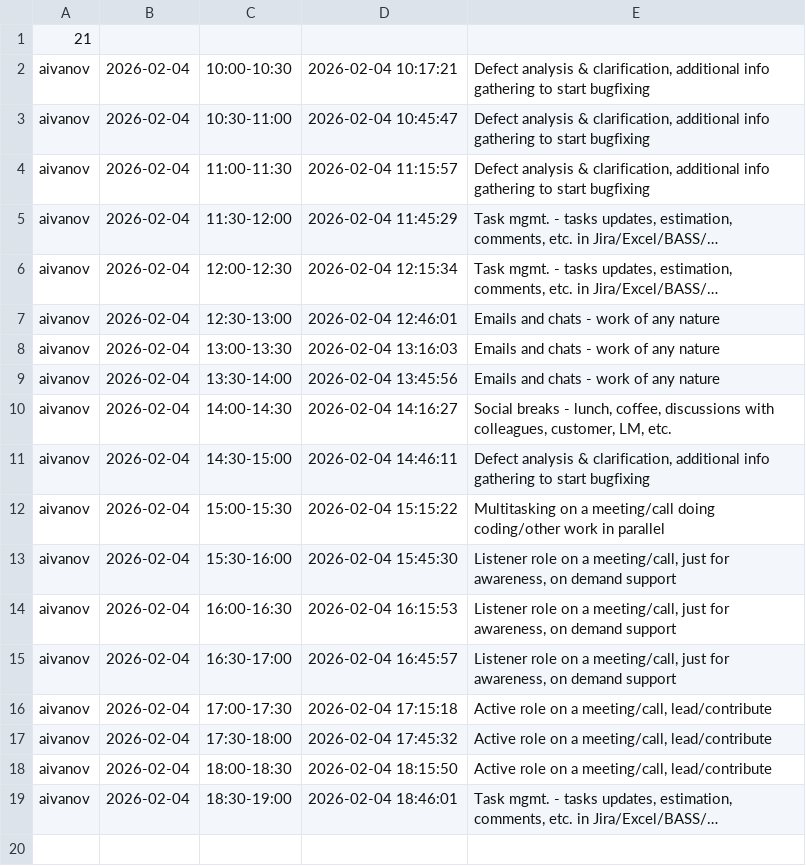
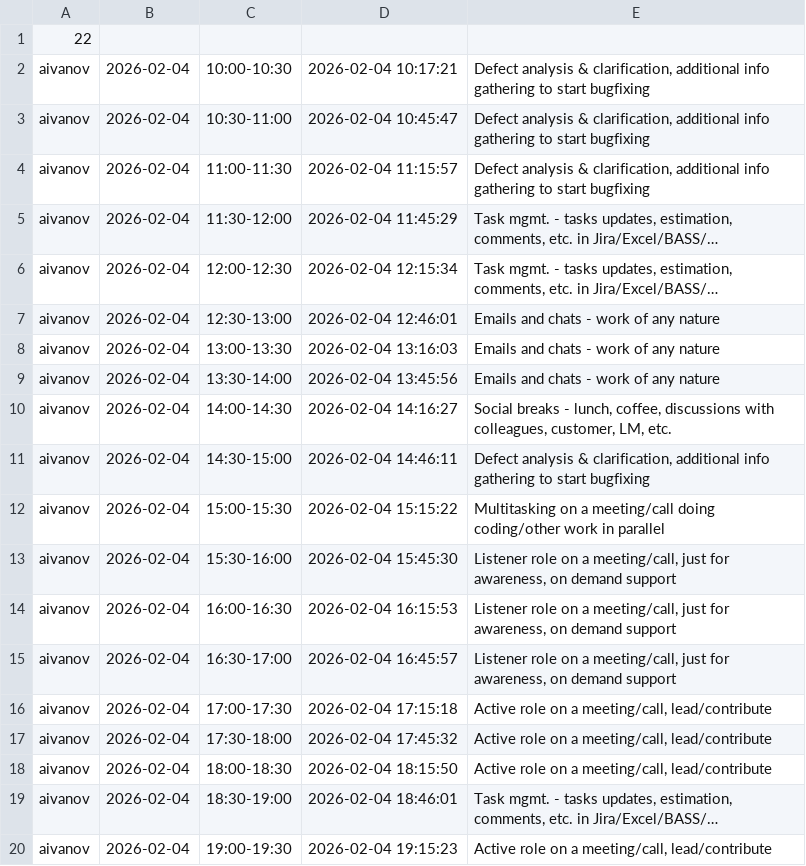
Before and after one commit to ShishalovMV/task-tracker-data, a CSV file: aivanov_work_log.csv, drawn as a sheet.

Commit message:
Update aivanov_work_log.csv (version 22)

```diff
--- a/aivanov_work_log.csv
+++ b/aivanov_work_log.csv
@@ -1,2 +1,2 @@
-21
+22
 aivanov|2026-02-04|10:00-10:30|2026-02-04 10:17:21|Defect analysis & clarification, additional info gathering to start bugfixing
@@ -19 +19,2 @@ aivanov|2026-02-04|18:00-18:30|2026-02-04 18:15:50|Active role on a meeting/call
 aivanov|2026-02-04|18:30-19:00|2026-02-04 18:46:01|Task mgmt. - tasks updates, estimation, comments, etc. in Jira/Excel/BASS/…
+aivanov|2026-02-04|19:00-19:30|2026-02-04 19:15:23|Active role on a meeting/call, lead/contribute
```
